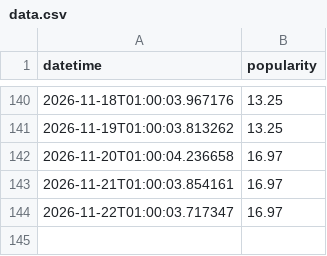
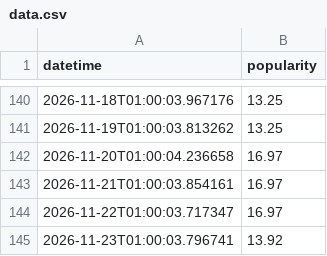
Before and after one commit to evoteum/itsbeginningtolookalotlikechristmas, a CSV file: site/data.csv, drawn as a sheet; only a part is shown, gaps mark what is left out; the diff names each change by its address in the sheet, - before the commit and + after, or states it on an @@ line.

Commit message:
Update data.csv with daily popularity

```diff
--- a/site/data.csv
+++ b/site/data.csv
+row 145: 2026-11-23T01:00:03.796741 | 13.92
```
